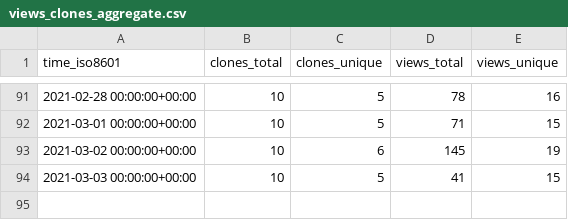
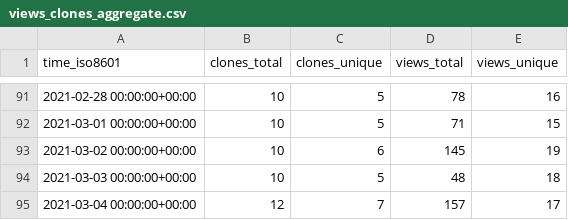
Before and after one commit to jgehrcke/ghrs-test, a CSV file: jgehrcke/covid-19-germany-gae/ghrs-data/views_clones_aggregate.csv, drawn as a sheet; only a part is shown, gaps mark what is left out.

```diff
--- a/jgehrcke/covid-19-germany-gae/ghrs-data/views_clones_aggregate.csv
+++ b/jgehrcke/covid-19-germany-gae/ghrs-data/views_clones_aggregate.csv
@@ -93,2 +93,3 @@ time_iso8601,clones_total,clones_unique,views_total,views_unique
 2021-03-02 00:00:00+00:00,10,6,145,19
-2021-03-03 00:00:00+00:00,10,5,41,15
+2021-03-03 00:00:00+00:00,10,5,48,18
+2021-03-04 00:00:00+00:00,12,7,157,17
```
Also changed, not shown: 1 other file.
